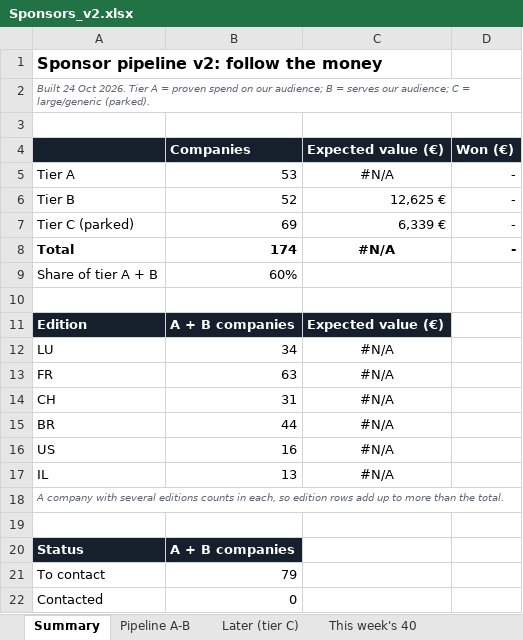
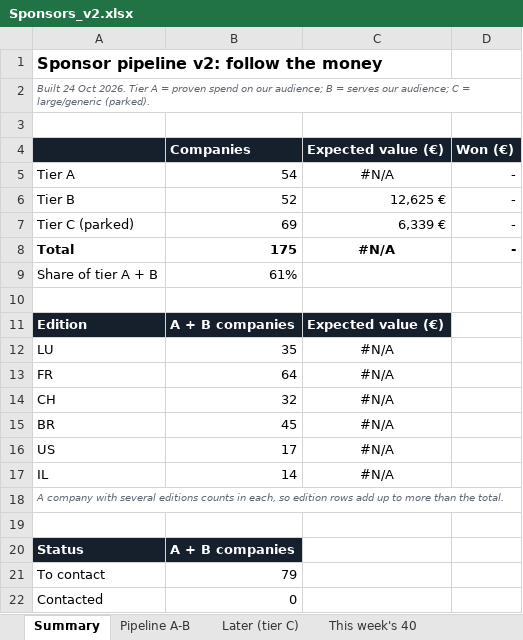
Before and after one commit to danielvasconceloscardoso-tech/imoveis-portugal, an Excel workbook: sponsors/Sponsors_v2.xlsx, sheet Summary, drawn as a sheet; only a part is shown; values as stored, in another font and other column widths than the file's, no borders; the diff names each change by its address in the sheet, - before the commit and + after, or states it on an @@ line.

```diff
--- a/sponsors/Sponsors_v2.xlsx (sheet Summary)
+++ b/sponsors/Sponsors_v2.xlsx (sheet Summary)
-B5 (Companies): 53
+B5 (Companies): 54
-B8 (Companies): 174
+B8 (Companies): 175
-B9 (Companies): 60%
+B9 (Companies): 61%
-B12 (Companies): 34
+B12 (Companies): 35
-B13 (Companies): 63
+B13 (Companies): 64
-B14 (Companies): 31
+B14 (Companies): 32
-B15 (Companies): 44
+B15 (Companies): 45
-B16 (Companies): 16
+B16 (Companies): 17
-B17 (Companies): 13
+B17 (Companies): 14
```
Also changed, not shown: sheet Pipeline A-B, formulas that keep their value, 3 other files.
